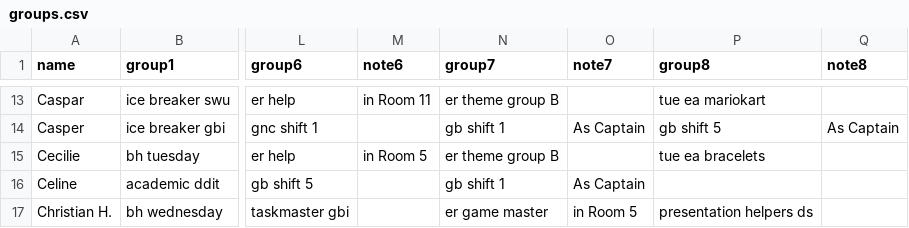
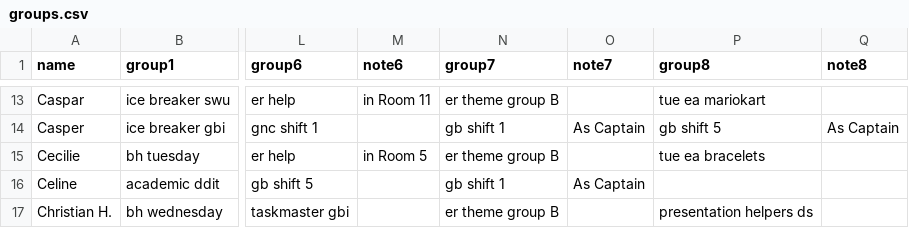
Before and after one commit to NaddiNadja/studystart-schedule-2023, a CSV file: resources/groups.csv, drawn as a sheet; only a part is shown, gaps mark what is left out; the diff covers the shown part only; the diff names each change by its address in the sheet, - before the commit and + after, or states it on an @@ line.

Commit message:
fix to match activity playbook

```diff
--- a/resources/groups.csv
+++ b/resources/groups.csv
-N17 (group7): er game master
+N17 (group7): er theme group B
-O17 (note7): in Room 5
+O17 (note7): (empty)
```
Also changed, not shown: 7 edited cells elsewhere in this file.
